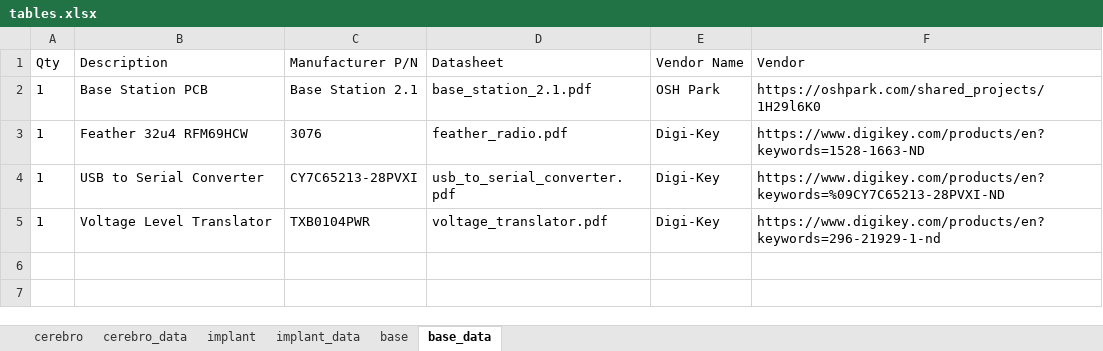
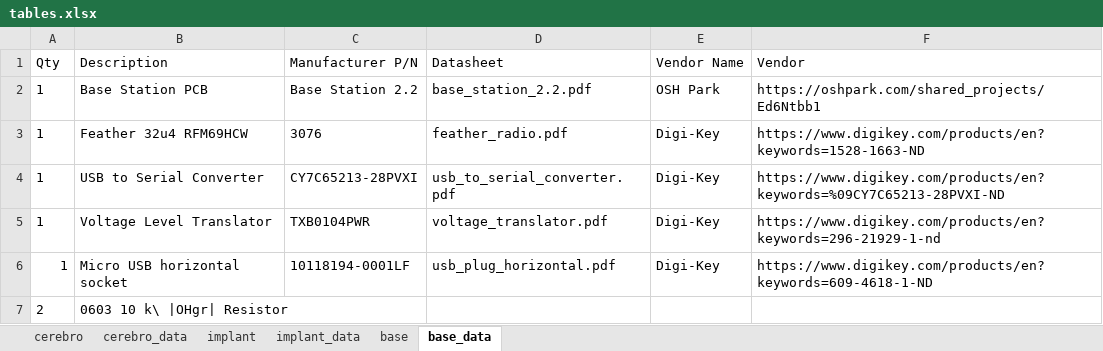
Before and after one commit to Karpova-Lab/cerebro, an Excel workbook: Documentation_src/source/Hardware/tables.xlsx, sheet base_data, drawn as a sheet; values as stored, in another font and other column widths than the file's, no borders; the diff names each change by its address in the sheet, - before the commit and + after, or states it on an @@ line.

Commit message:
Updated Base Station BOM. Fixed some typos

```diff
--- a/Documentation_src/source/Hardware/tables.xlsx (sheet base_data)
+++ b/Documentation_src/source/Hardware/tables.xlsx (sheet base_data)
-C2 (Manufacturer P/N): Base Station 2.1
+C2 (Manufacturer P/N): Base Station 2.2
-D2 (Datasheet): base_station_2.1.pdf
+D2 (Datasheet): base_station_2.2.pdf
-F2 (Vendor): https://oshpark.com/shared_projects/1H29l6K0
+F2 (Vendor): https://oshpark.com/shared_projects/Ed6Ntbb1
+row 6: 1 | Micro USB horizontal socket | 10118194-0001LF | usb_plug_horizontal.pdf | Digi-Key | https://www.digikey.com/products/en?keywords=609-4618-1-ND
+row 7: 2 | 0603 10 k\ |OHgr| Resistor
```
Also changed, not shown: sheet base, 29 other files.
